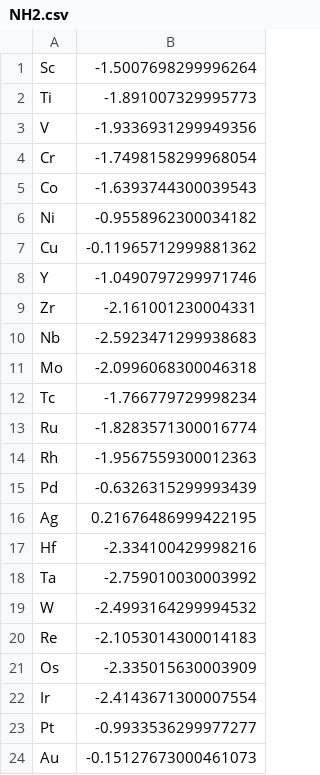
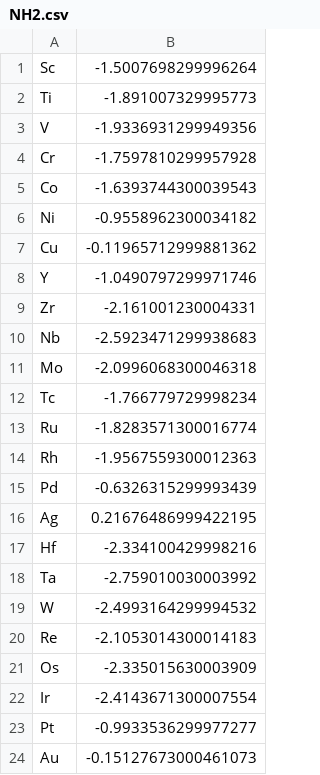
Before and after one commit to medford-group/Computational-Study-of-Transition-Metal-Substitutions, a CSV file: data/data/NH2.csv, drawn as a sheet.

```diff
--- a/data/data/NH2.csv
+++ b/data/data/NH2.csv
@@ -3,3 +3,3 @@ Ti,-1.891007329995773
 V,-1.9336931299949356
-Cr,-1.7498158299968054
+Cr,-1.7597810299957928
 Co,-1.6393744300039543
```
Also changed, not shown: data/data/2+_N2H2_energies.csv, data/data/2+_N2H3_energies.csv, 6 other files.
